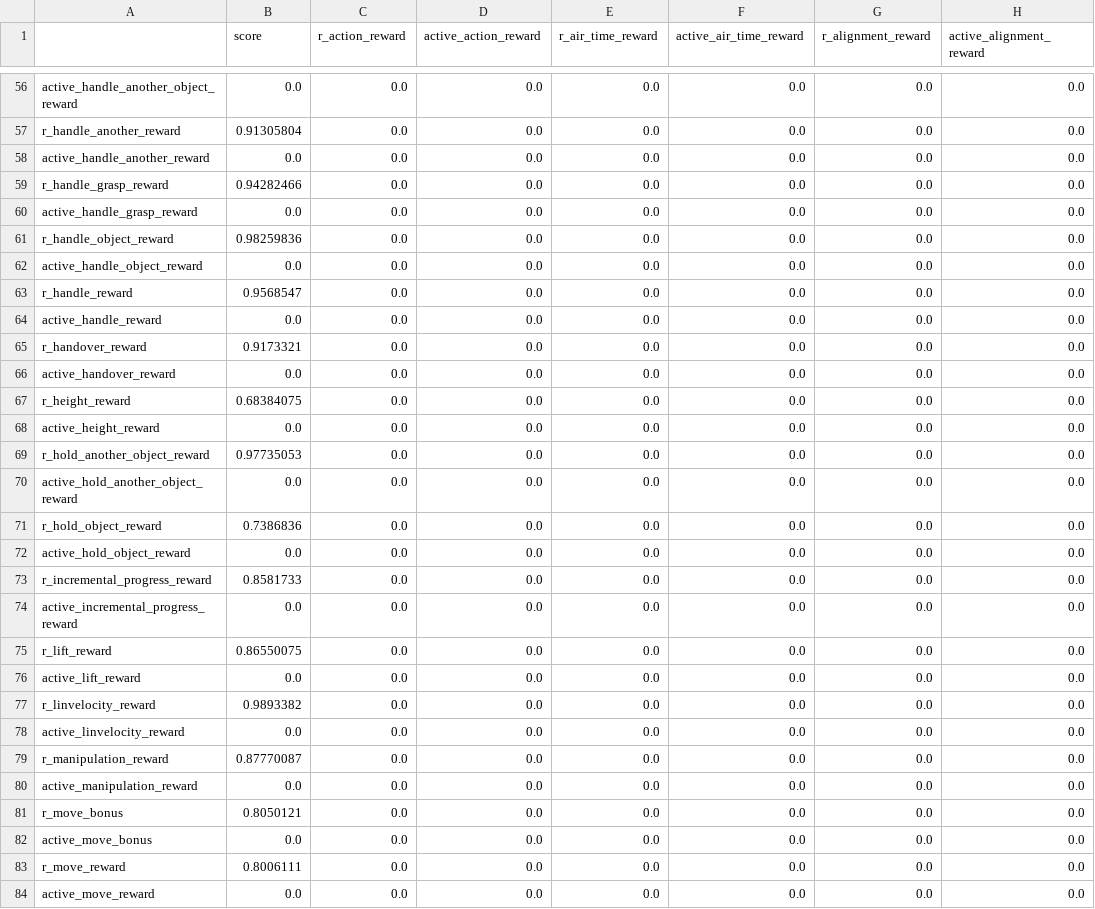
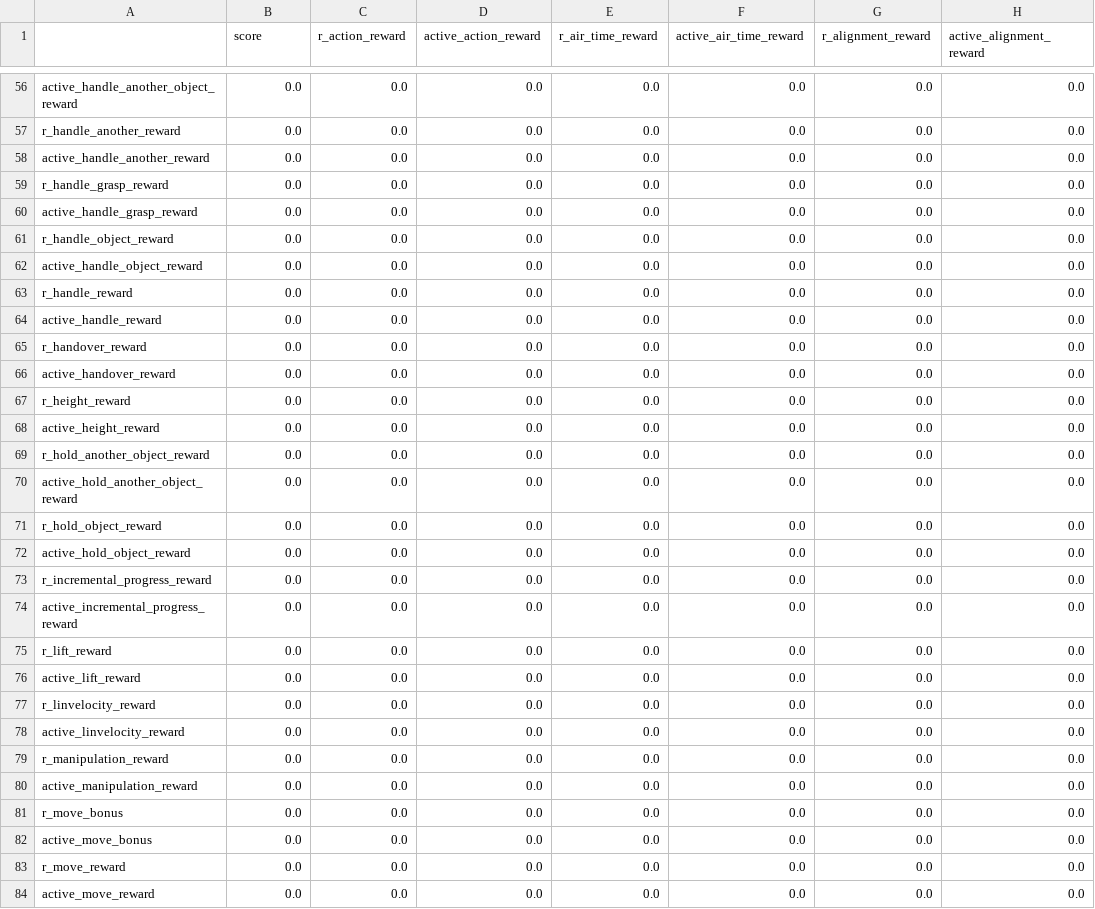
Before and after one commit to Yy12136/causal_rdp, a CSV file: output/limix_edge_pref_matrix.csv, drawn as a sheet; only a part is shown, gaps mark what is left out; the diff covers the shown part only; the diff names each change by its address in the sheet, - before the commit and + after, or states it on an @@ line.

```diff
--- a/output/limix_edge_pref_matrix.csv
+++ b/output/limix_edge_pref_matrix.csv
-B57 (score): 0.91305804
+B57 (score): 0.0
-B59 (score): 0.94282466
+B59 (score): 0.0
-B61 (score): 0.98259836
+B61 (score): 0.0
-B63 (score): 0.9568547
+B63 (score): 0.0
-B65 (score): 0.9173321
+B65 (score): 0.0
-B67 (score): 0.68384075
+B67 (score): 0.0
-B69 (score): 0.97735053
+B69 (score): 0.0
-B71 (score): 0.7386836
+B71 (score): 0.0
-B73 (score): 0.8581733
+B73 (score): 0.0
-B75 (score): 0.86550075
+B75 (score): 0.0
-B77 (score): 0.9893382
+B77 (score): 0.0
-B79 (score): 0.87770087
+B79 (score): 0.0
-B81 (score): 0.8050121
+B81 (score): 0.0
-B83 (score): 0.8006111
+B83 (score): 0.0
```
Also changed, not shown: 180 edited cells elsewhere in this file, 4 other files.
